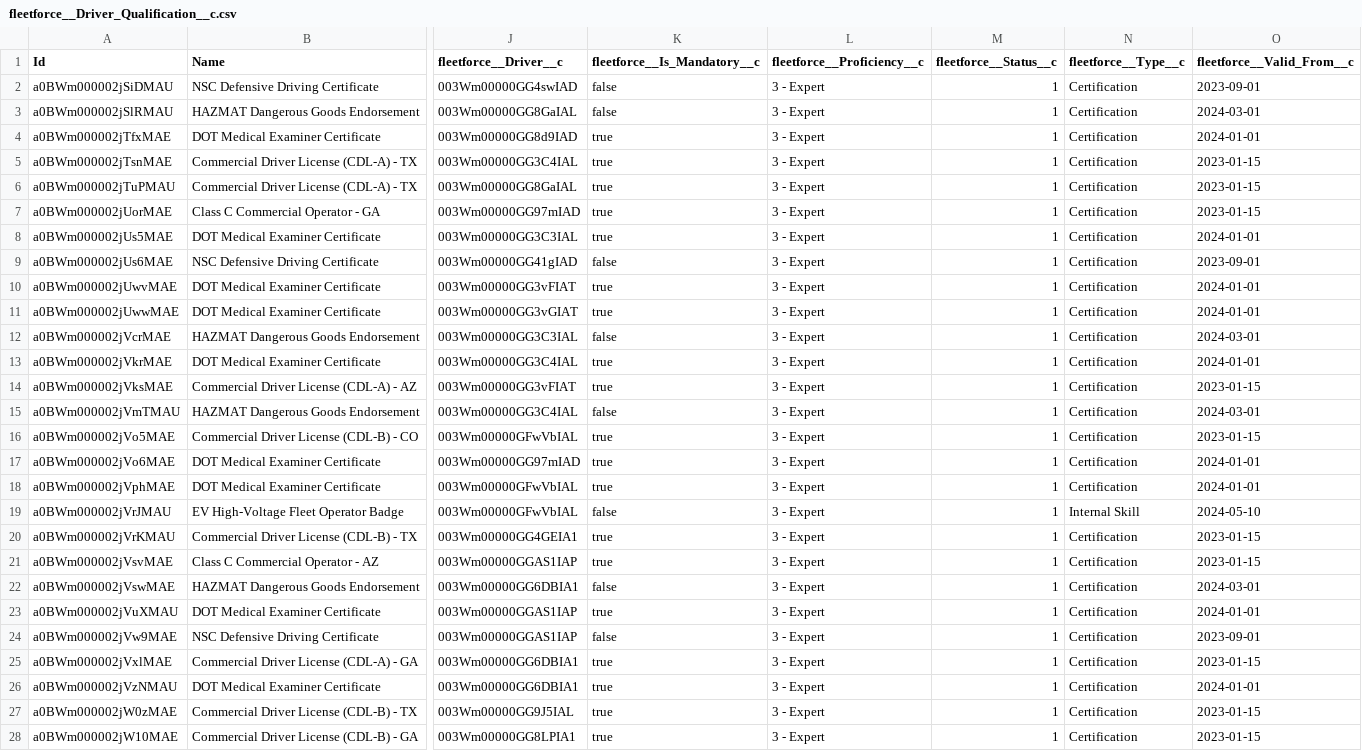
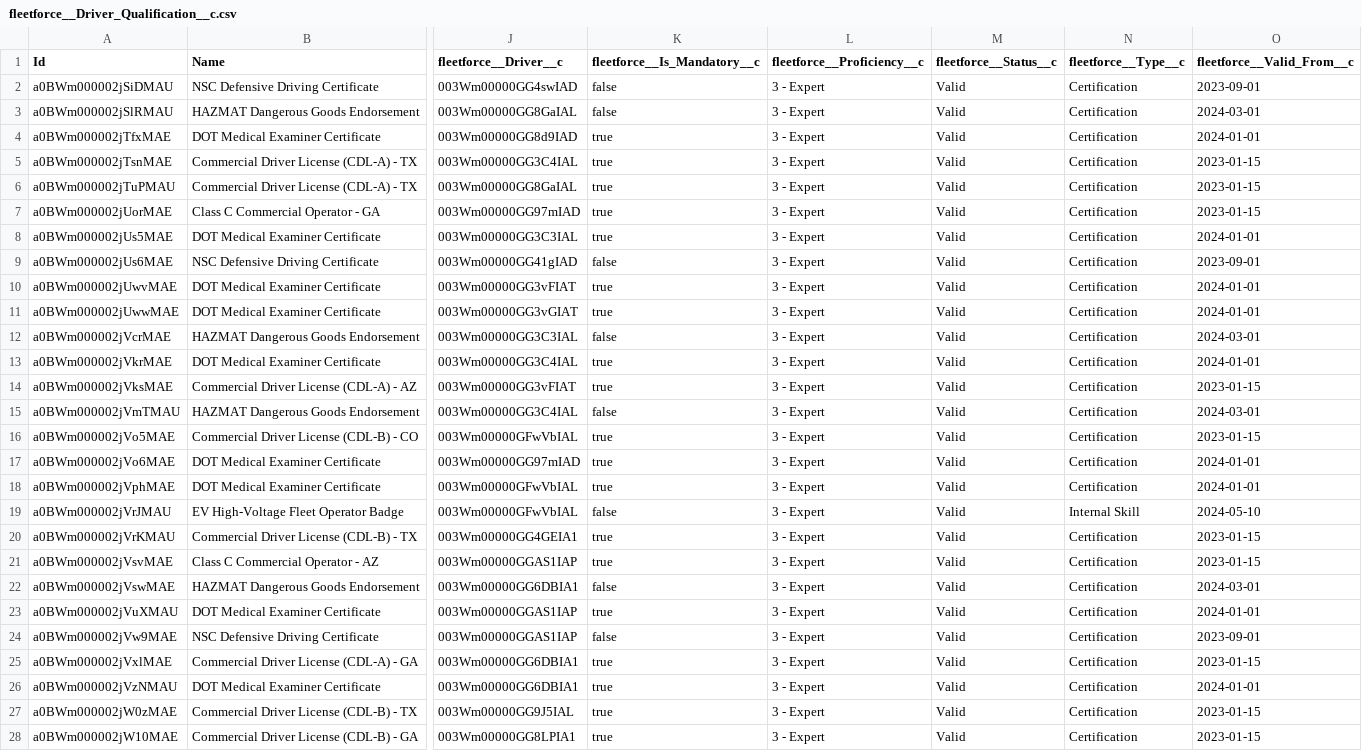
Before and after one commit to eladasul-svg/fleetforce-app, a CSV file: data/sfdmu-export/fleetforce__Driver_Qualification__c.csv, drawn as a sheet; only a part is shown, gaps mark what is left out; the diff covers the shown part only; the diff names each change by its address in the sheet, - before the commit and + after, or states it on an @@ line.

```diff
--- a/data/sfdmu-export/fleetforce__Driver_Qualification__c.csv
+++ b/data/sfdmu-export/fleetforce__Driver_Qualification__c.csv
-M2:M28 (fleetforce__Status__c): 1
+M2:M28 (fleetforce__Status__c): Valid
```
Also changed, not shown: 33 edited cells elsewhere in this file, data/sfdmu-export/fleetforce__Fleet_Asset__c.csv, data/sfdmu-export/fleetforce__Fleet_Branch__c.csv, 38 other files.
